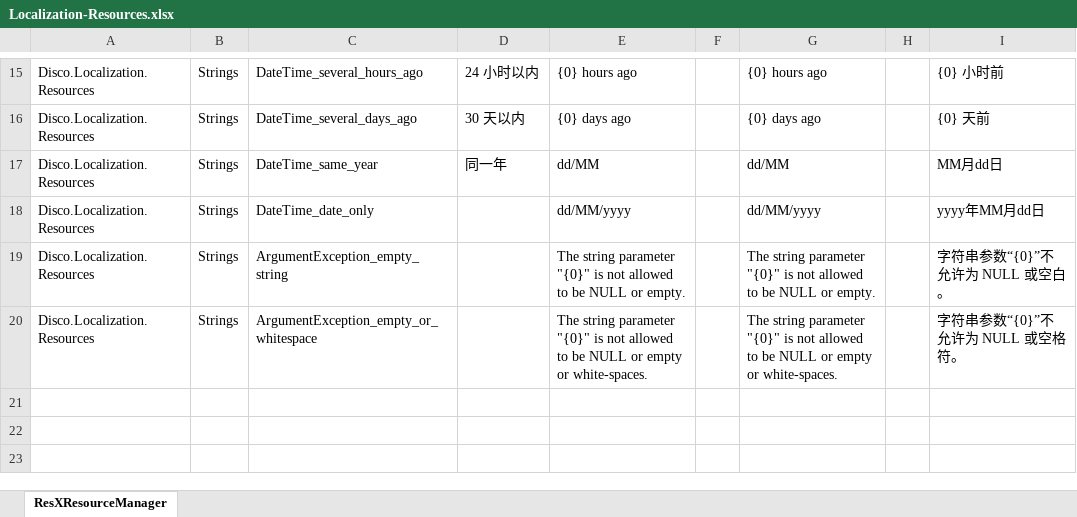
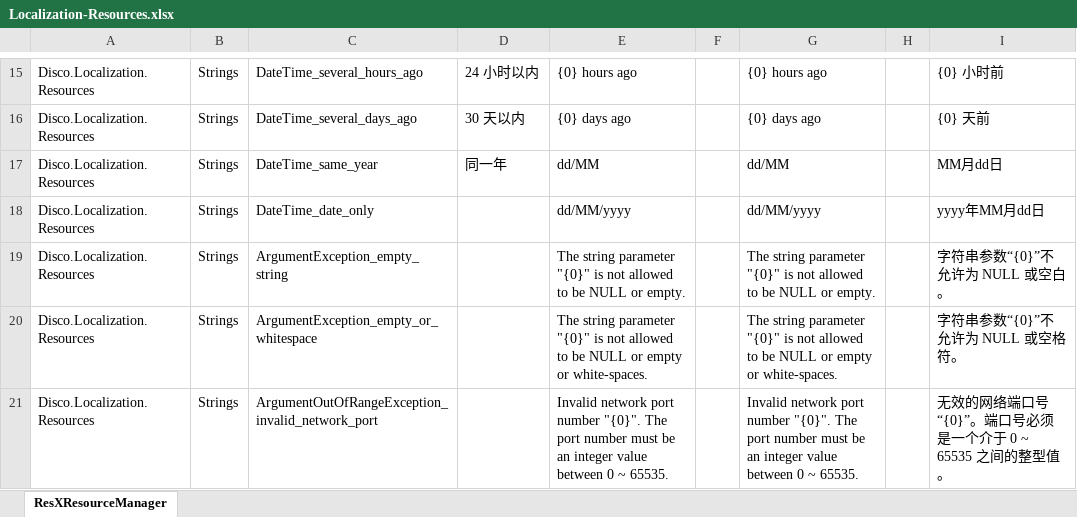
Before and after one commit to niacomsoft/disco, an Excel workbook: assets/Localization-Resources.xlsx, sheet ResXResourceManager, drawn as a sheet; only a part is shown, gaps mark what is left out; values as stored, in another font and other column widths than the file's, no borders; the diff names each change by its address in the sheet, - before the commit and + after, or states it on an @@ line.

```diff
--- a/assets/Localization-Resources.xlsx (sheet ResXResourceManager)
+++ b/assets/Localization-Resources.xlsx (sheet ResXResourceManager)
+row 21: Disco.Localization.Resources | Strings | ArgumentOutOfRangeException_invalid_network_port |  | Invalid network port number "{0}". The port number must be an integer value between 0 ~ 65535. |  | Invalid network port number "{0}". The port number must be an integer value between 0 ~ 65535. |  | 无效的网络端口号“{0}”。端口号必须是一个介于 0 ~ 65535 之间的整型值。
```
Also changed, not shown: 6 other files.
